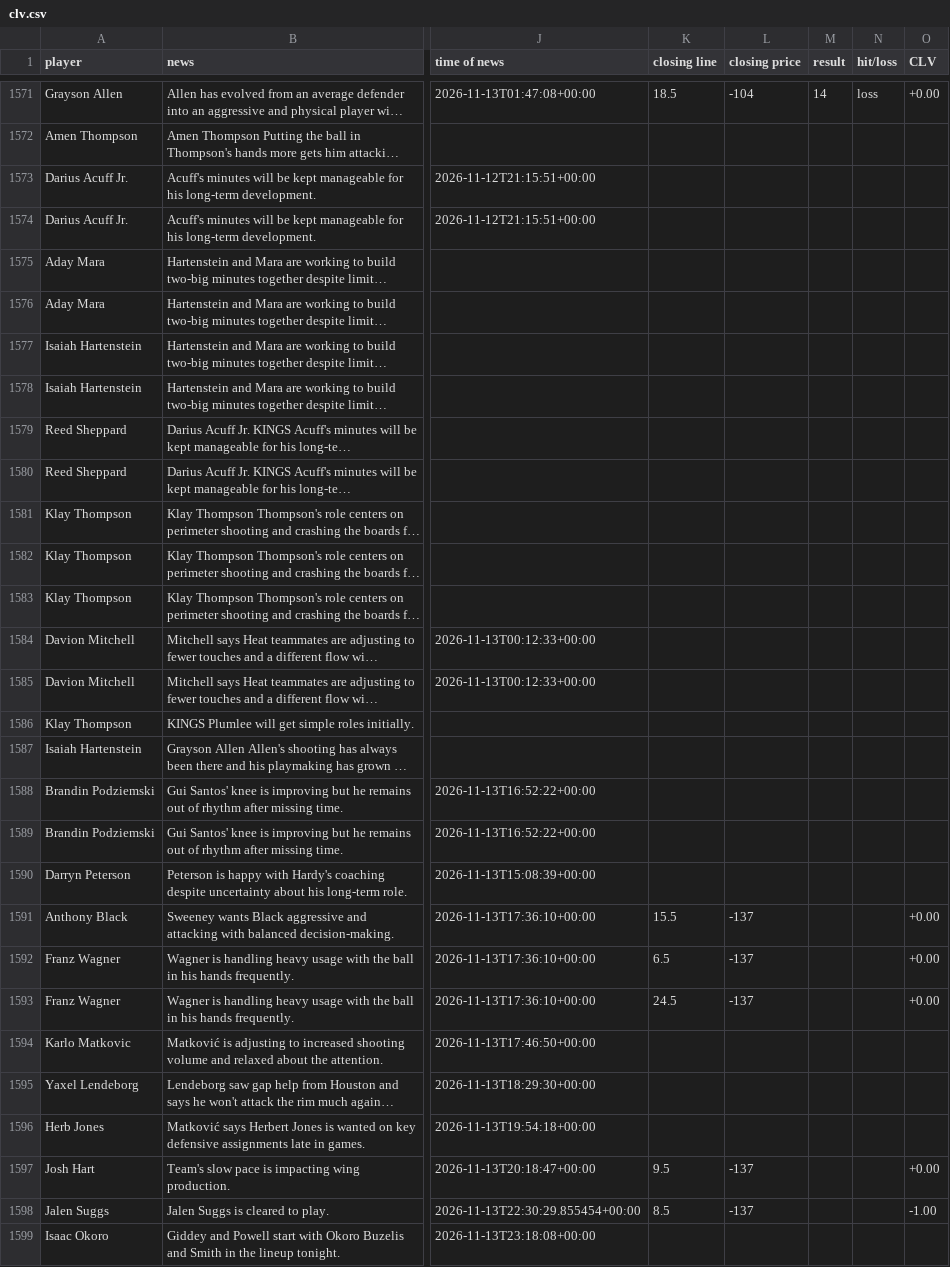
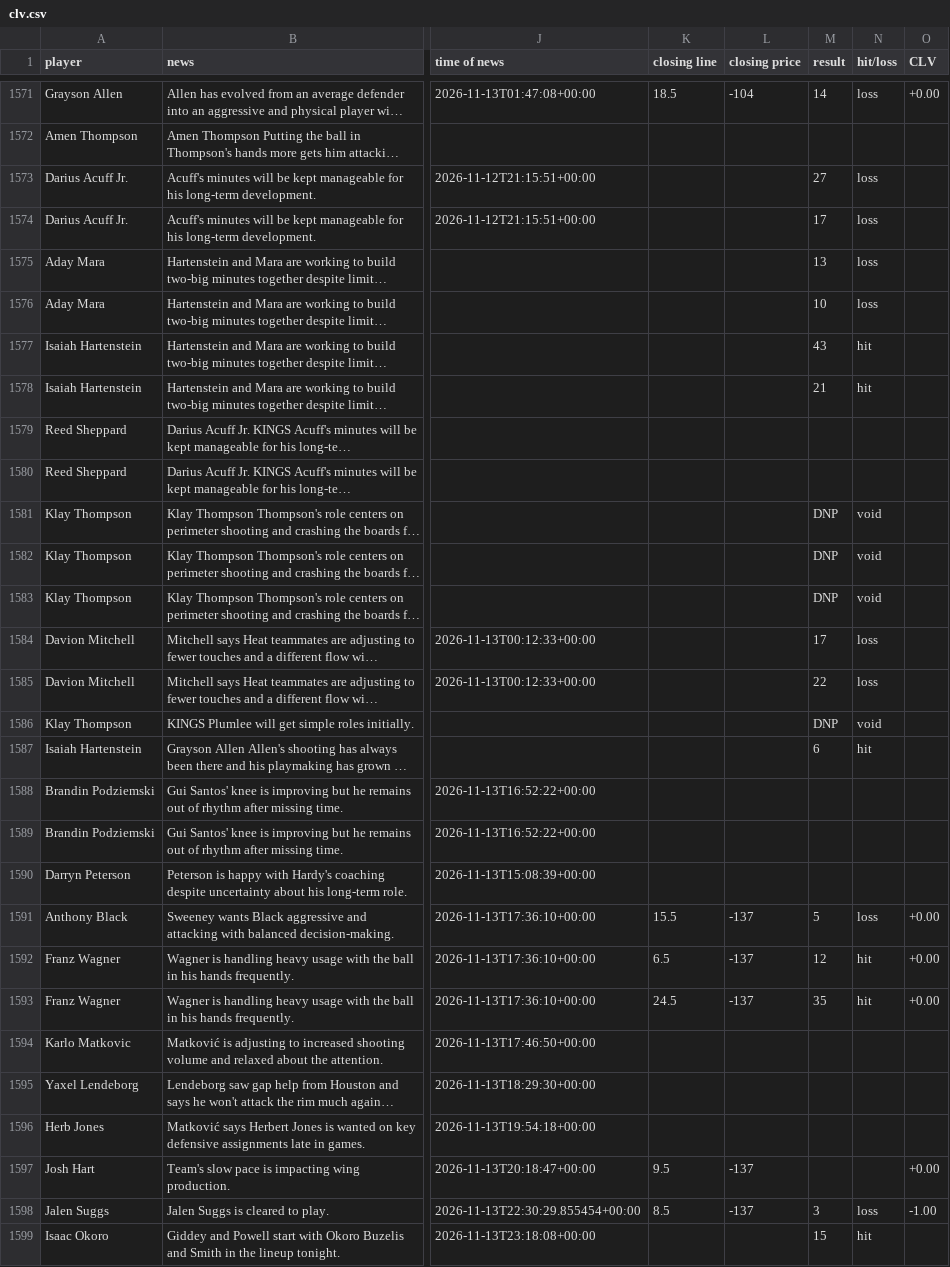
Before and after one commit to jriordan55/nba-news-scanner, a CSV file: data/clv.csv, drawn as a sheet; only a part is shown, gaps mark what is left out; long unchanged cells end in …; the diff covers the shown part only; the diff names each change by its address in the sheet, - before the commit and + after, or states it on an @@ line.

```diff
--- a/data/clv.csv
+++ b/data/clv.csv
-M1573 (result): (empty)
+M1573 (result): 27
-N1573:N1576 (hit/loss): (empty)
+N1573:N1576 (hit/loss): loss
-M1574 (result): (empty)
+M1574 (result): 17
-M1575 (result): (empty)
+M1575 (result): 13
-M1576 (result): (empty)
+M1576 (result): 10
-M1577 (result): (empty)
+M1577 (result): 43
-N1577:N1578 (hit/loss): (empty)
+N1577:N1578 (hit/loss): hit
-M1578 (result): (empty)
+M1578 (result): 21
-M1581:M1583 (result): (empty)
+M1581:M1583 (result): DNP
-N1581:N1583 (hit/loss): (empty)
+N1581:N1583 (hit/loss): void
-M1584 (result): (empty)
+M1584 (result): 17
-N1584:N1585 (hit/loss): (empty)
+N1584:N1585 (hit/loss): loss
-M1585 (result): (empty)
+M1585 (result): 22
-M1586 (result): (empty)
+M1586 (result): DNP
-N1586 (hit/loss): (empty)
+N1586 (hit/loss): void
-M1587 (result): (empty)
+M1587 (result): 6
-N1587 (hit/loss): (empty)
+N1587 (hit/loss): hit
-M1591 (result): (empty)
+M1591 (result): 5
-N1591 (hit/loss): (empty)
+N1591 (hit/loss): loss
-M1592 (result): (empty)
+M1592 (result): 12
-N1592:N1593 (hit/loss): (empty)
+N1592:N1593 (hit/loss): hit
-M1593 (result): (empty)
+M1593 (result): 35
-M1598 (result): (empty)
+M1598 (result): 3
-N1598 (hit/loss): (empty)
+N1598 (hit/loss): loss
-M1599 (result): (empty)
+M1599 (result): 15
-N1599 (hit/loss): (empty)
+N1599 (hit/loss): hit
```
Also changed, not shown: 12 edited cells elsewhere in this file, 1 other file.
